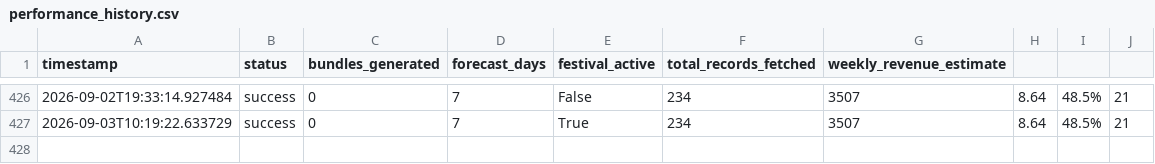
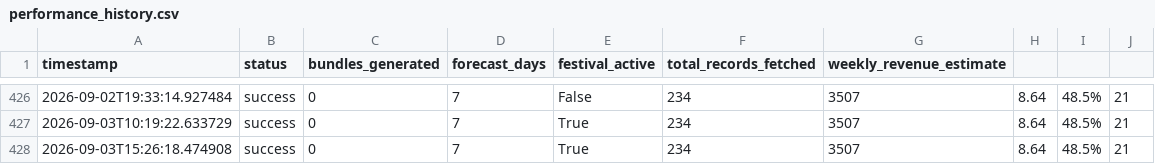
Before and after one commit to Durgam1209/RetailFlow-AI, a CSV file: ml_pipeline/logs/performance_history.csv, drawn as a sheet; only a part is shown, gaps mark what is left out; the diff names each change by its address in the sheet, - before the commit and + after, or states it on an @@ line.

```diff
--- a/ml_pipeline/logs/performance_history.csv
+++ b/ml_pipeline/logs/performance_history.csv
+row 428: 2026-09-03T15:26:18.474908 | success | 0 | 7 | True | 234 | 3507 | 8.64 | 48.5% | 21
```
